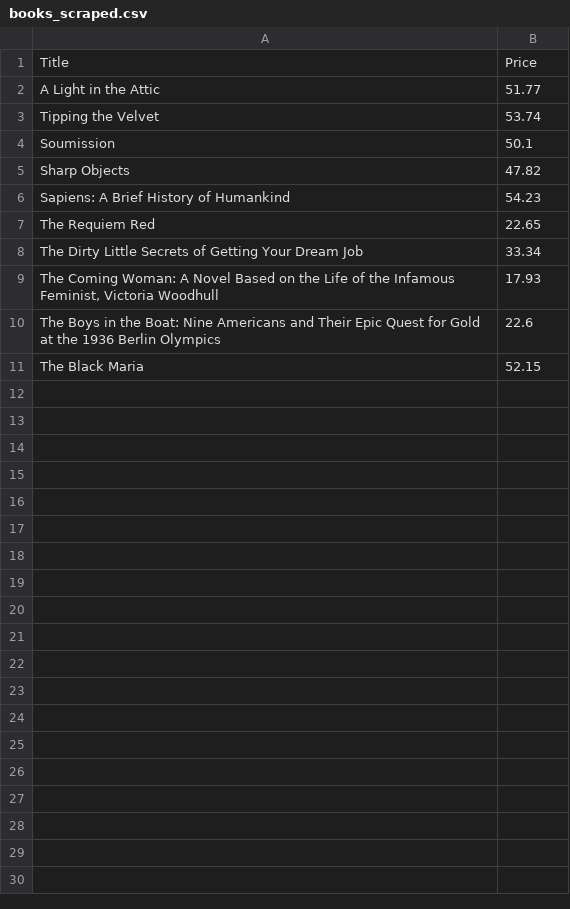
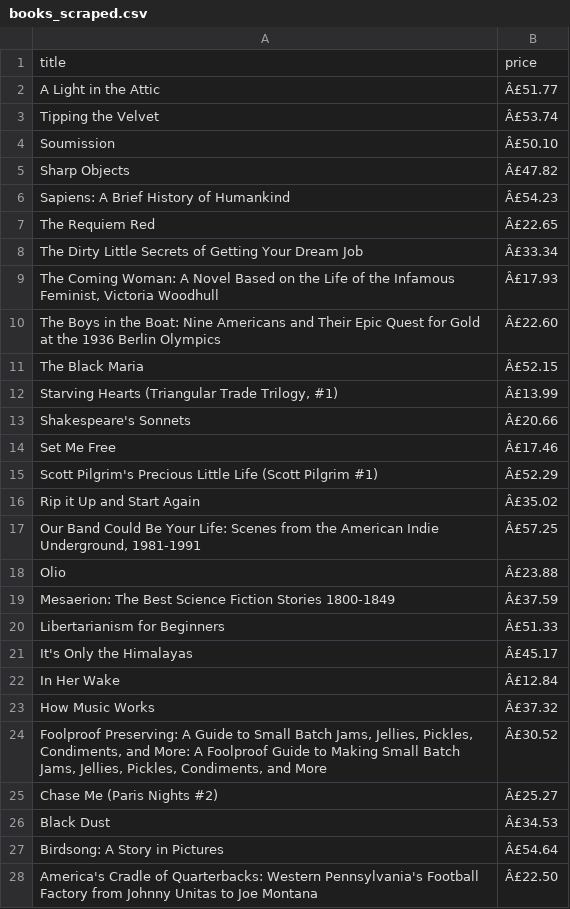
Before and after one commit to Schabzin/python-learning-journey, a CSV file: books_scraped.csv, drawn as a sheet; only a part is shown; the diff covers the shown part only.

```diff
--- a/books_scraped.csv
+++ b/books_scraped.csv
@@ -1,11 +1,28 @@
-Title,Price
-A Light in the Attic,51.77
-Tipping the Velvet,53.74
-Soumission,50.1
-Sharp Objects,47.82
-Sapiens: A Brief History of Humankind,54.23
-The Requiem Red,22.65
-The Dirty Little Secrets of Getting Your Dream Job,33.34
-"The Coming Woman: A Novel Based on the Life of the Infamous Feminist, Victoria Woodhull",17.93
-The Boys in the Boat: Nine Americans and Their Epic Quest for Gold at the 1936 Berlin Olympics,22.6
-The Black Maria,52.15
+title,price
+A Light in the Attic,Â£51.77
+Tipping the Velvet,Â£53.74
+Soumission,Â£50.10
+Sharp Objects,Â£47.82
+Sapiens: A Brief History of Humankind,Â£54.23
+The Requiem Red,Â£22.65
+The Dirty Little Secrets of Getting Your Dream Job,Â£33.34
+"The Coming Woman: A Novel Based on the Life of the Infamous Feminist, Victoria Woodhull",Â£17.93
+The Boys in the Boat: Nine Americans and Their Epic Quest for Gold at the 1936 Berlin Olympics,Â£22.60
+The Black Maria,Â£52.15
+"Starving Hearts (Triangular Trade Trilogy, #1)",Â£13.99
+Shakespeare's Sonnets,Â£20.66
+Set Me Free,Â£17.46
+Scott Pilgrim's Precious Little Life (Scott Pilgrim #1),Â£52.29
+Rip it Up and Start Again,Â£35.02
+"Our Band Could Be Your Life: Scenes from the American Indie Underground, 1981-1991",Â£57.25
+Olio,Â£23.88
+Mesaerion: The Best Science Fiction Stories 1800-1849,Â£37.59
+Libertarianism for Beginners,Â£51.33
+It's Only the Himalayas,Â£45.17
+In Her Wake,Â£12.84
+How Music Works,Â£37.32
+"Foolproof Preserving: A Guide to Small Batch Jams, Jellies, Pickles, Condiments, and More: A Foolproof Guide to Making Small Batch Jams, Jellies, Pickles, Condiments, and More",Â£30.52
+Chase Me (Paris Nights #2),Â£25.27
+Black Dust,Â£34.53
+Birdsong: A Story in Pictures,Â£54.64
+America's Cradle of Quarterbacks: Western Pennsylvania's Football Factory from Johnny Unitas to Joe Montana,Â£22.50
```
Also changed, not shown: 73 added rows elsewhere in this file, 1 other file.
